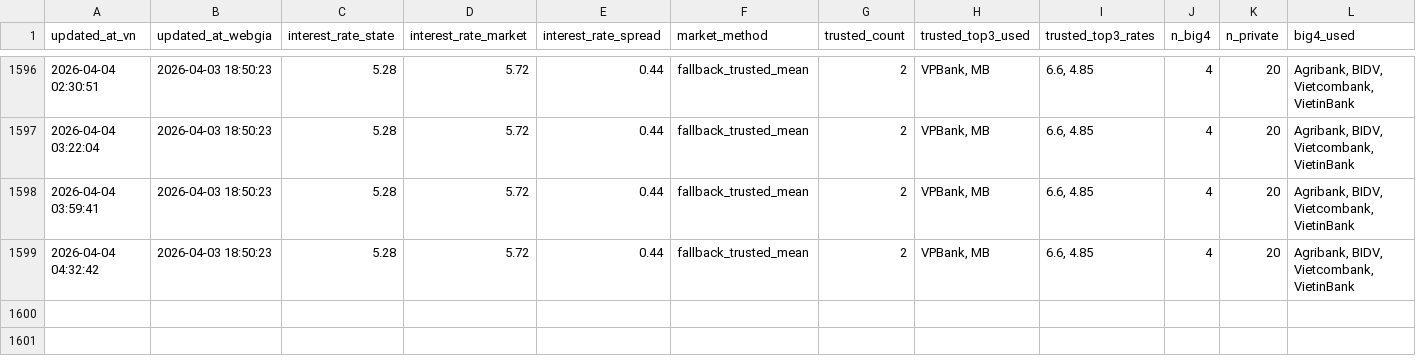
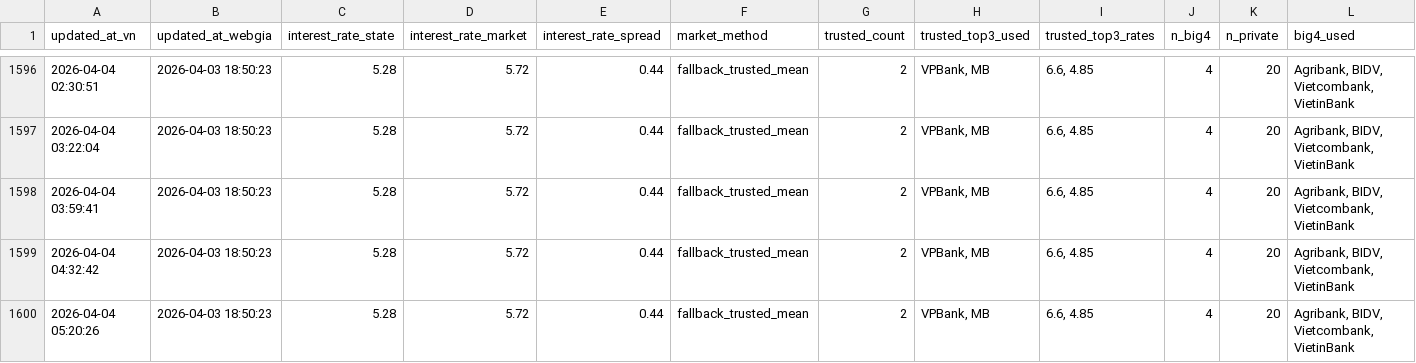
Before and after one commit to Tphong27/gold-data, a CSV file: macro_features_latest.csv, drawn as a sheet; only a part is shown, gaps mark what is left out; rows hold the shown columns only; the diff names each change by its address in the sheet, - before the commit and + after, or states it on an @@ line.

```diff
--- a/macro_features_latest.csv
+++ b/macro_features_latest.csv
+row 1600: 2026-04-04 05:20:26 | 2026-04-03 18:50:23 | 5.28 | 5.72 | 0.44 | fallback_trusted_mean | 2 | VPBank, MB | 6.6, 4.85 | 4 | 20 | Agribank, BIDV, Vietcombank, VietinBank
```
Also changed, not shown: 1 other file.
